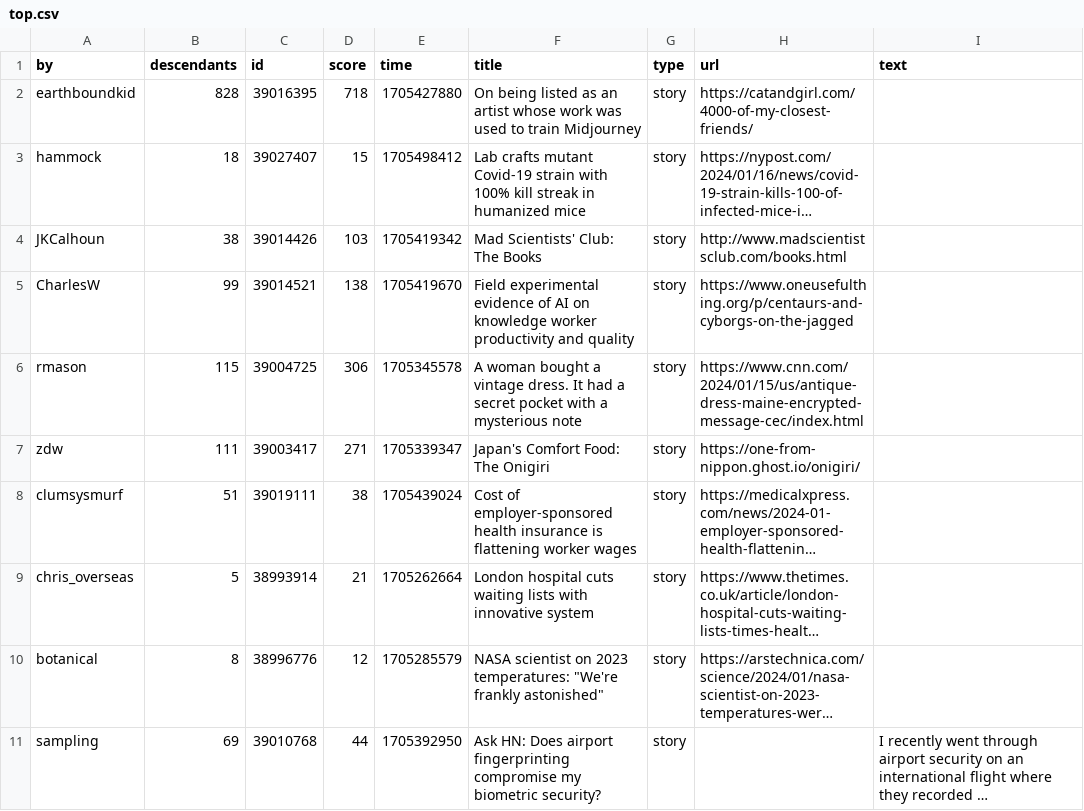
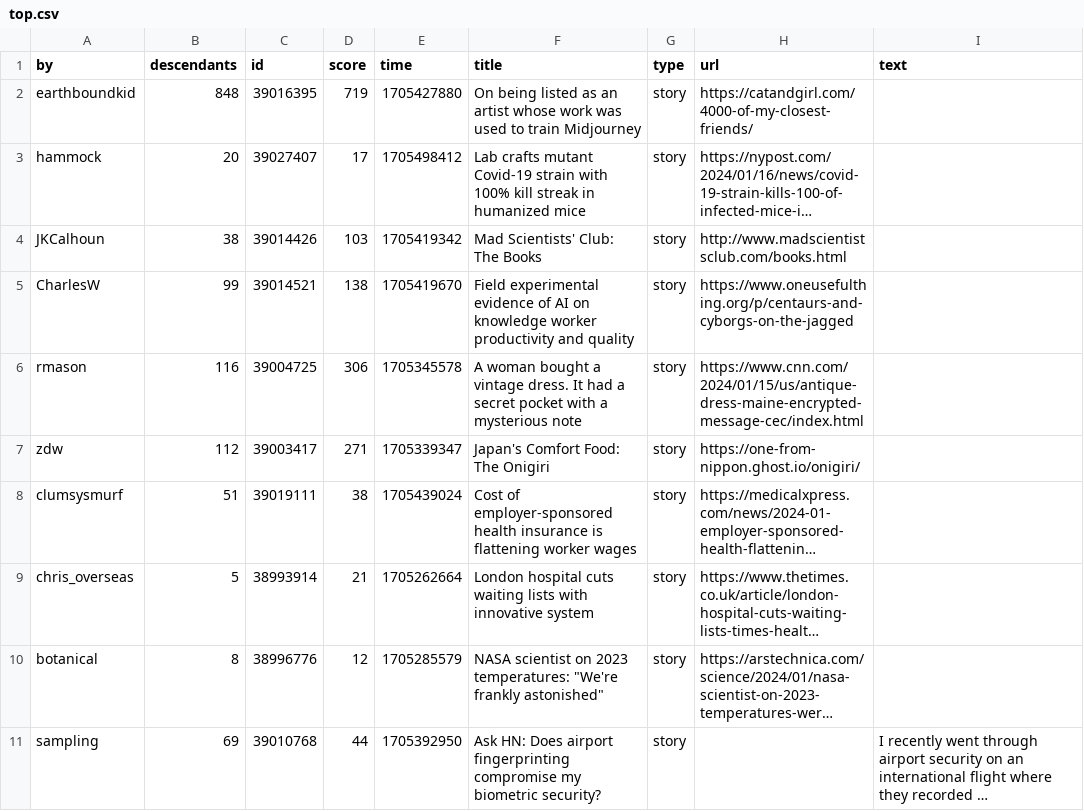
Before and after one commit to agurvets/agurvets.github.io, a CSV file: top.csv, drawn as a sheet; only a part is shown; long unchanged cells end in …; the diff covers the shown part only; the diff names each change by its address in the sheet, - before the commit and + after, or states it on an @@ line.

```diff
--- a/top.csv
+++ b/top.csv
-B2 (descendants): 828
+B2 (descendants): 848
-D2 (score): 718
+D2 (score): 719
-B3 (descendants): 18
+B3 (descendants): 20
-D3 (score): 15
+D3 (score): 17
-B6 (descendants): 115
+B6 (descendants): 116
-B7 (descendants): 111
+B7 (descendants): 112
```
Also changed, not shown: 1 added row elsewhere in this file, 2 other files.
